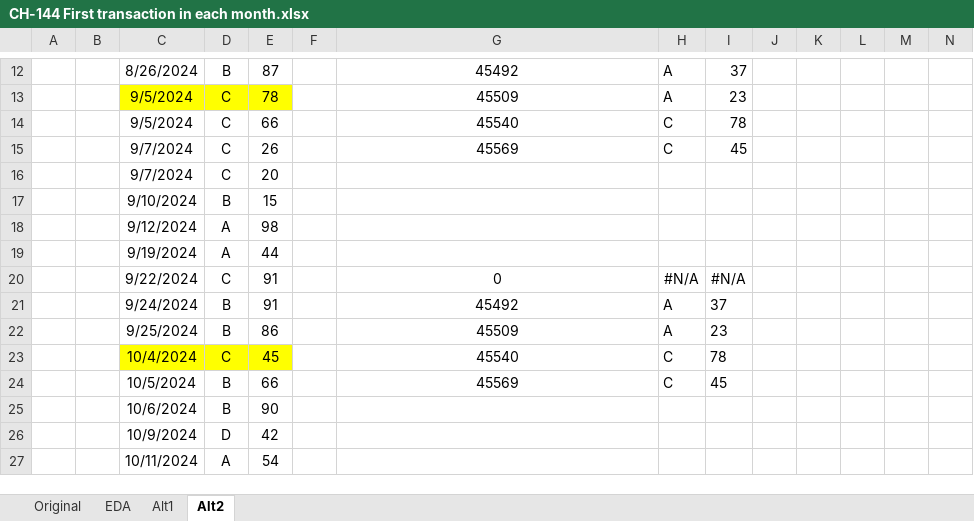
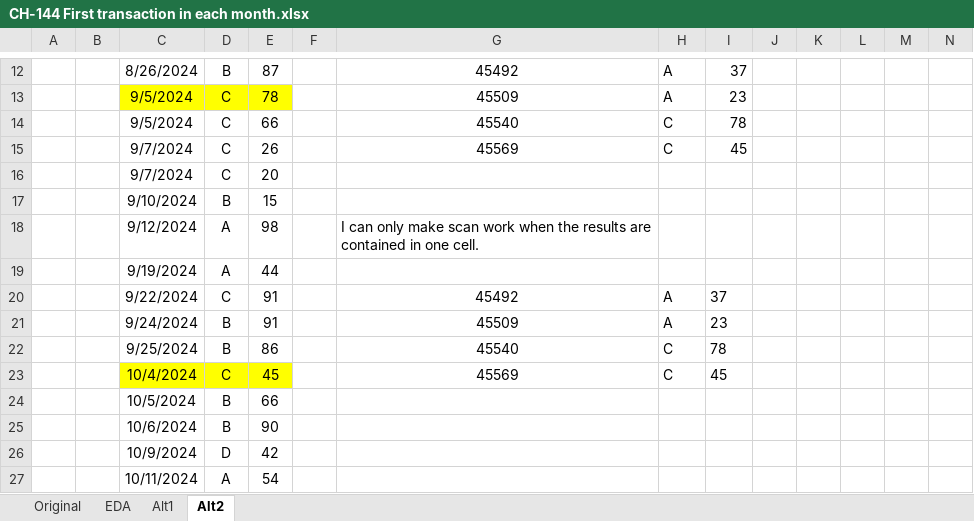
Before and after one commit to ziggle/PowerQueryBitsAndPieces, an Excel workbook: CH-144 First transaction in each month.xlsx, sheet Alt2, drawn as a sheet; only a part is shown, gaps mark what is left out; values as stored, in another font and other column widths than the file's, no borders; removed rows and columns are numbered as before the commit, all else as after; the diff names each change by its address in the sheet, - before the commit and + after, or states it on an @@ line.

Commit message:
Minor cleanup of scan version

```diff
--- a/CH-144 First transaction in each month.xlsx (sheet Alt2)
+++ b/CH-144 First transaction in each month.xlsx (sheet Alt2)
-G18: (empty)
+G18: I can only make scan work when the results are contained in one cell.
-row 20:  |  | 9/22/2024 | C | 91 |  | 0 | #N/A | #N/A
-C20: 9/24/2024
+C20: 9/22/2024
-D20: B
+D20: C
-C21: 9/25/2024
+C21: 9/24/2024
-E21: 86
+E21: 91
+row 22:  |  | 9/25/2024 | B | 86 |  | 45540 | C | 78
-G23: 45540
+G23: 45569
-I23: 78
+I23: 45
-G24: 45569
+G24: (empty)
-H24: C
+H24: (empty)
-I24: 45
+I24: (empty)
```
Also changed, not shown: formulas that keep their value.
